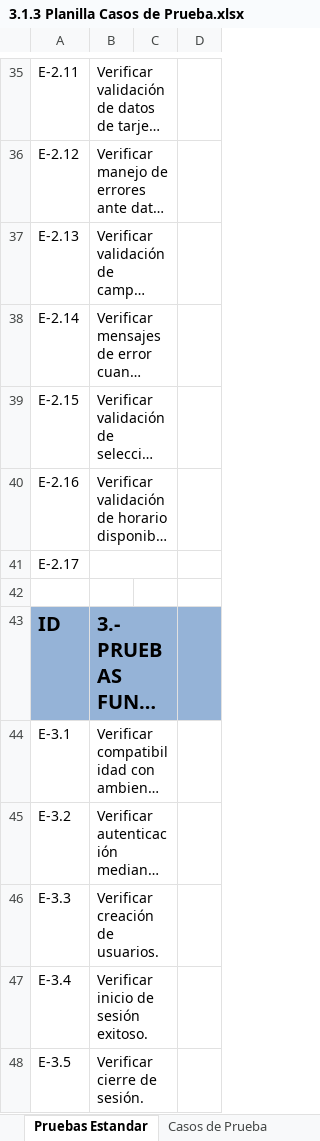
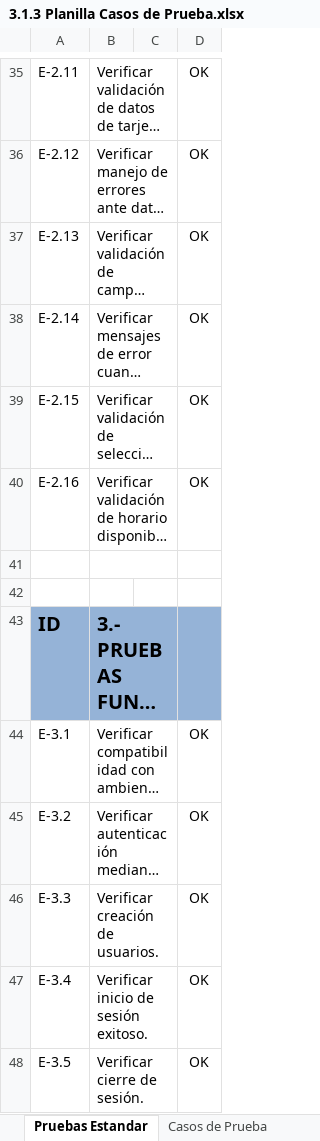
Before and after one commit to Claugonzalez21v/CAPSTONE_001D, an Excel workbook: Documentacion/Evaluaciones/Evaluacion 3/3.1.3 Planilla Casos de Prueba.xlsx, sheet Pruebas Estandar, drawn as a sheet; only a part is shown, gaps mark what is left out; long unchanged cells end in …; values as stored, in another font and other column widths than the file's, no borders; the diff covers the shown part only; the diff names each change by its address in the sheet, - before the commit and + after, or states it on an @@ line.

```diff
--- a/Documentacion/Evaluaciones/Evaluacion 3/3.1.3 Planilla Casos de Prueba.xlsx (sheet Pruebas Estandar)
+++ b/Documentacion/Evaluaciones/Evaluacion 3/3.1.3 Planilla Casos de Prueba.xlsx (sheet Pruebas Estandar)
-D35:D40: (empty)
+D35:D40: OK
-A41: E-2.17
+A41: (empty)
-D44:D48: (empty)
+D44:D48: OK
```
Also changed, not shown: 5 added rows, 42 edited cells and cell formats elsewhere in this sheet, sheet Casos de Prueba, 15 other files.
